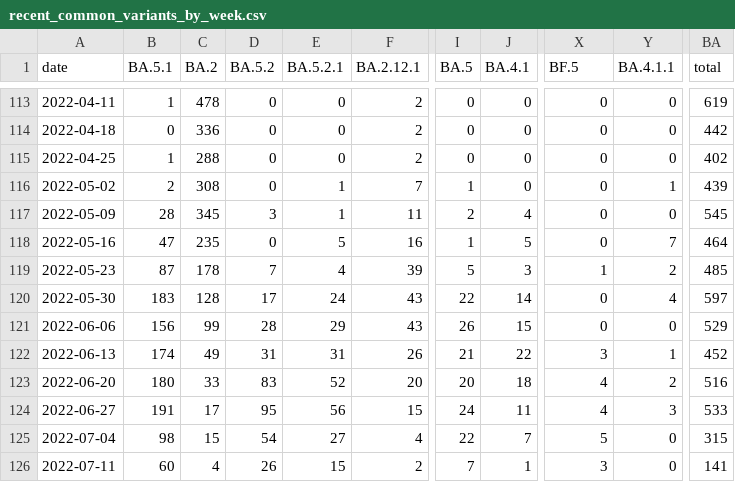
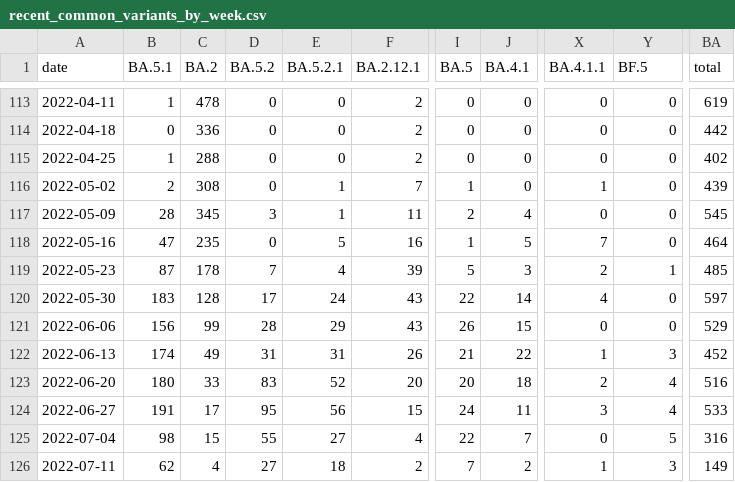
Before and after one commit to CovSeqCH/SequencingStats_and_Variants, a CSV file: data/recent_common_variants_by_week.csv, drawn as a sheet; only a part is shown, gaps mark what is left out; the diff names each change by its address in the sheet, - before the commit and + after, or states it on an @@ line.

```diff
--- a/data/recent_common_variants_by_week.csv
+++ b/data/recent_common_variants_by_week.csv
-X1: BF.5
+X1: BA.4.1.1
-Y1: BA.4.1.1
+Y1: BF.5
-X116 (BA.4.1.1): 0
+X116 (BA.4.1.1): 1
-Y116 (BF.5): 1
+Y116 (BF.5): 0
-X118 (BA.4.1.1): 0
+X118 (BA.4.1.1): 7
-Y118 (BF.5): 7
+Y118 (BF.5): 0
-X119 (BA.4.1.1): 1
+X119 (BA.4.1.1): 2
-Y119 (BF.5): 2
+Y119 (BF.5): 1
-X120 (BA.4.1.1): 0
+X120 (BA.4.1.1): 4
-Y120 (BF.5): 4
+Y120 (BF.5): 0
-X122 (BA.4.1.1): 3
+X122 (BA.4.1.1): 1
-Y122 (BF.5): 1
+Y122 (BF.5): 3
-X123 (BA.4.1.1): 4
+X123 (BA.4.1.1): 2
-Y123 (BF.5): 2
+Y123 (BF.5): 4
-X124 (BA.4.1.1): 4
+X124 (BA.4.1.1): 3
-Y124 (BF.5): 3
+Y124 (BF.5): 4
-D125 (BA.5.2): 54
+D125 (BA.5.2): 55
-X125 (BA.4.1.1): 5
+X125 (BA.4.1.1): 0
-Y125 (BF.5): 0
+Y125 (BF.5): 5
-BA125 (total): 315
+BA125 (total): 316
-B126 (BA.5.1): 60
+B126 (BA.5.1): 62
-D126 (BA.5.2): 26
+D126 (BA.5.2): 27
-E126 (BA.5.2.1): 15
+E126 (BA.5.2.1): 18
-J126 (BA.4.1): 1
+J126 (BA.4.1): 2
-X126 (BA.4.1.1): 3
+X126 (BA.4.1.1): 1
-Y126 (BF.5): 0
+Y126 (BF.5): 3
-BA126 (total): 141
+BA126 (total): 149
```
Also changed, not shown: data/cases_seq_by_cw_region.csv, data/mutation_counts.csv, 14 other files.
